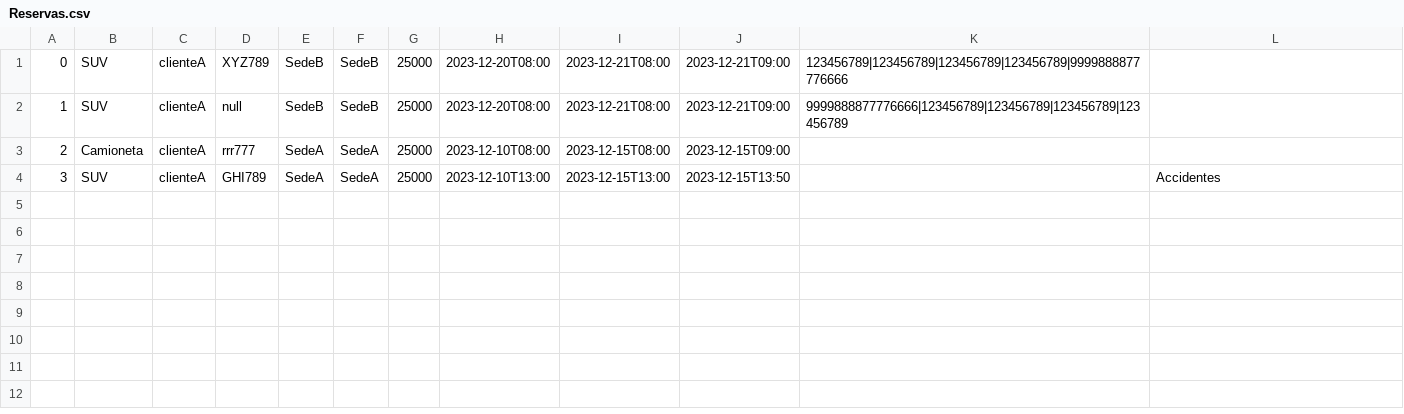
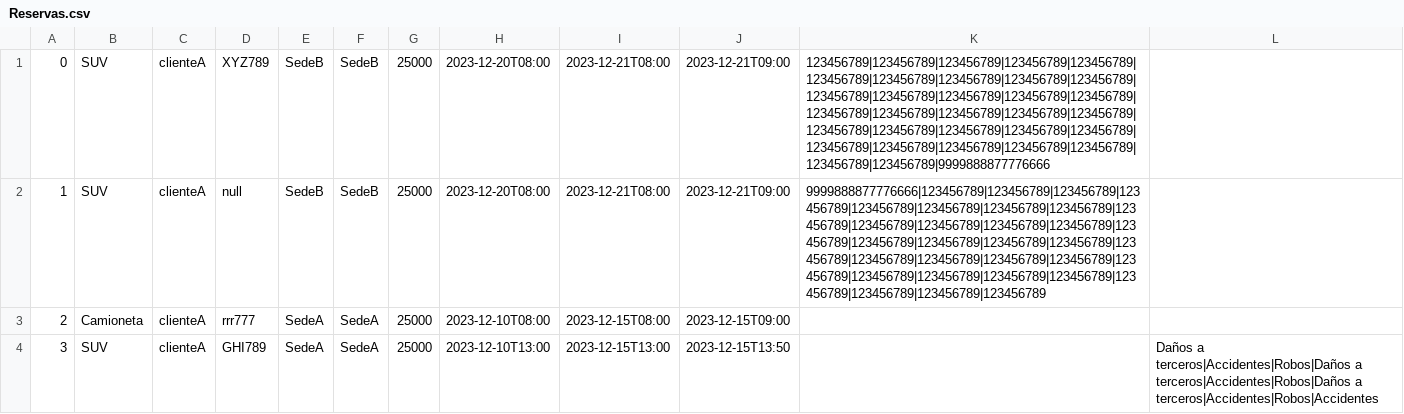
Before and after one commit to dpoo-grupo3-202320/Proyecto3, a CSV file: Entrega Proyecto/Proyecto3/Persistencia/Reservas.csv, drawn as a sheet.

```diff
--- a/Entrega Proyecto/Proyecto3/Persistencia/Reservas.csv
+++ b/Entrega Proyecto/Proyecto3/Persistencia/Reservas.csv
@@ -1,4 +1,4 @@
-0;SUV;clienteA;XYZ789;SedeB;SedeB;25000;2023-12-20T08:00;2023-12-21T08:00;2023-12-21T09:00;123456789|123456789|123456789|123456789|9999888877776666;
-1;SUV;clienteA;null;SedeB;SedeB;25000;2023-12-20T08:00;2023-12-21T08:00;2023-12-21T09:00;9999888877776666|123456789|123456789|123456789|123456789;
+0;SUV;clienteA;XYZ789;SedeB;SedeB;25000;2023-12-20T08:00;2023-12-21T08:00;2023-12-21T09:00;123456789|123456789|123456789|123456789|123456789|123456789|123456789|123456789|123456789|123456789|123456789|123456789|123456789|123456789|123456789|123456789|123456789|123456789|123456789|123456789|123456789|123456789|123456789|123456789|123456789|123456789|123456789|123456789|123456789|123456789|123456789|123456789|9999888877776666;
+1;SUV;clienteA;null;SedeB;SedeB;25000;2023-12-20T08:00;2023-12-21T08:00;2023-12-21T09:00;9999888877776666|123456789|123456789|123456789|123456789|123456789|123456789|123456789|123456789|123456789|123456789|123456789|123456789|123456789|123456789|123456789|123456789|123456789|123456789|123456789|123456789|123456789|123456789|123456789|123456789|123456789|123456789|123456789|123456789|123456789|123456789|123456789|123456789;
 2;Camioneta;clienteA;rrr777;SedeA;SedeA;25000;2023-12-10T08:00;2023-12-15T08:00;2023-12-15T09:00;;
-3;SUV;clienteA;GHI789;SedeA;SedeA;25000;2023-12-10T13:00;2023-12-15T13:00;2023-12-15T13:50;;Accidentes
+3;SUV;clienteA;GHI789;SedeA;SedeA;25000;2023-12-10T13:00;2023-12-15T13:00;2023-12-15T13:50;;Daños a terceros|Accidentes|Robos|Daños a terceros|Accidentes|Robos|Daños a terceros|Accidentes|Robos|Accidentes
```
Also changed, not shown: Entrega Proyecto/Proyecto3/Persistencia/Empleados.csv, Entrega Proyecto/Proyecto3/Persistencia/Sedes.csv, 6 other files.
